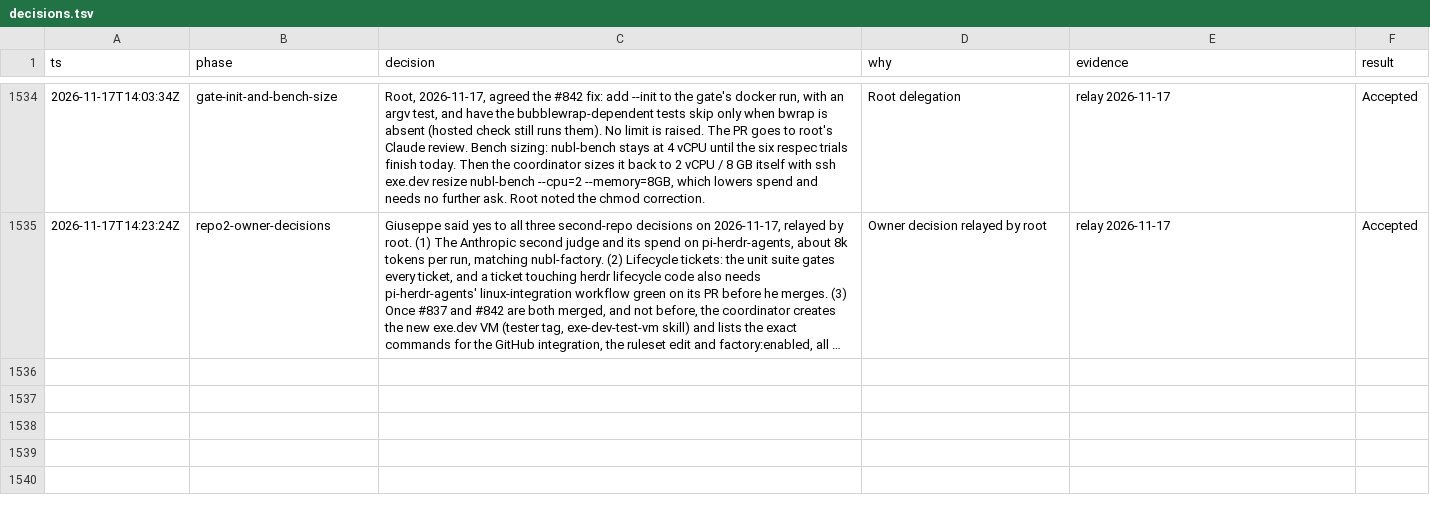
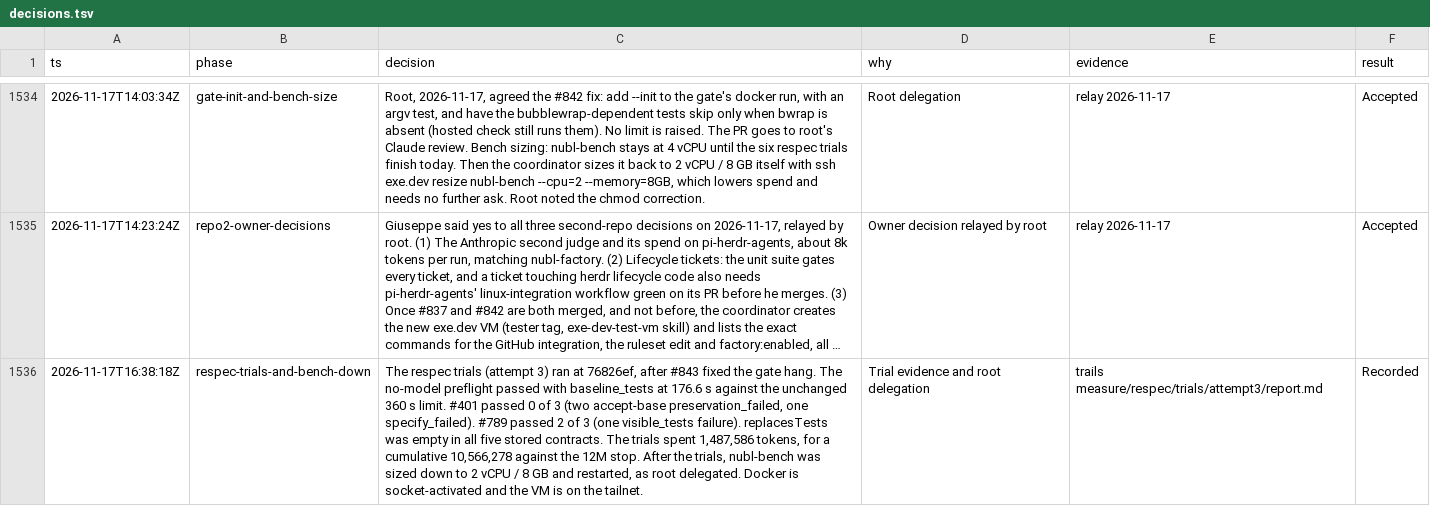
Before and after one commit to nublai/pi-herdr-factorio, a TSV file: docs/decisions.tsv, drawn as a sheet; only a part is shown, gaps mark what is left out; long unchanged cells end in …; the diff names each change by its address in the sheet, - before the commit and + after, or states it on an @@ line.

Commit message:
docs: record the bench's gate-baseline margin at 2 vCPU and the respec trial outcome (#848)

```diff
--- a/docs/decisions.tsv
+++ b/docs/decisions.tsv
+row 1536: 2026-11-17T16:38:18Z | respec-trials-and-bench-down | The respec trials (attempt 3) ran at 76826ef, after #843 fixed the gate hang. The no-model preflight passed with baseline_tests at 176.6 s against the unchanged 360 s limit. #401 passed 0 of 3 (two accept-base preservation_failed, one specify_failed). #789 passed 2 of 3 (one visible_tests failure). replacesTests was empty in all five stored contracts. The trials spent 1,487,586 tokens, for a cumulative 10,566,278 against the 12M stop. After the trials, nubl-bench was sized down to 2 vCPU / 8 GB and restarted, as root delegated. Docker is socket-activated and the VM is on the tailnet. | Trial evidence and root delegation | trails measure/respec/trials/attempt3/report.md | Recorded
```
Also changed, not shown: 1 other file.
